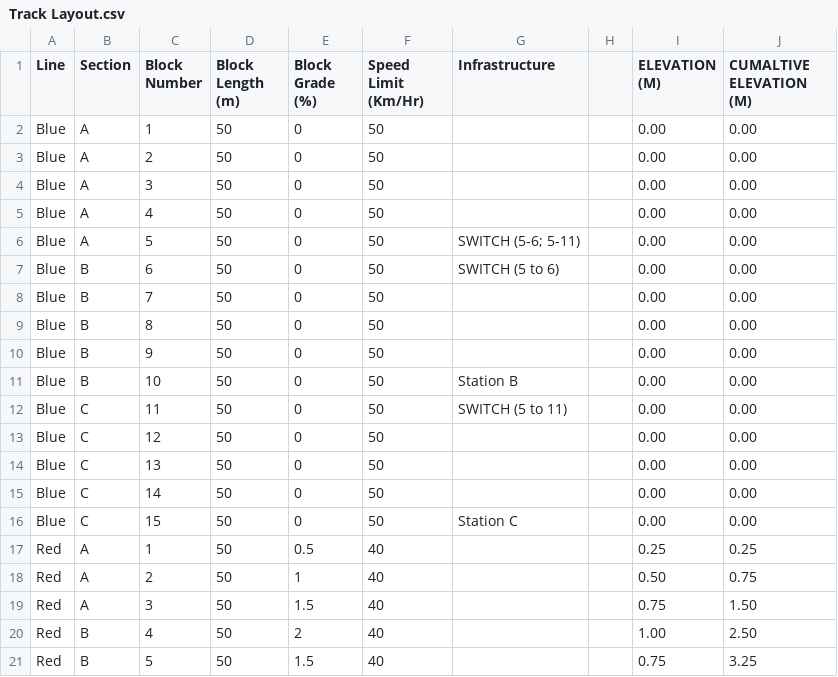
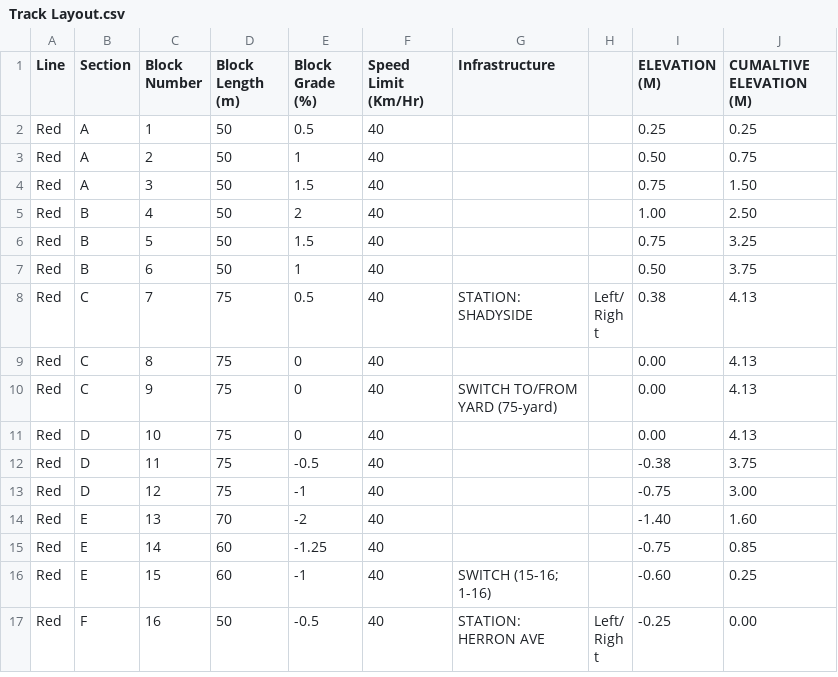
Before and after one commit to headhunter22/ECE1140-Train-Simulator, a CSV file: Track Model/Track Layout.csv, drawn as a sheet; only a part is shown; the shorter side is filled out with more unchanged rows; the diff names each change by its address in the sheet, - before the commit and + after, or states it on an @@ line.

```diff
--- a/Track Model/Track Layout.csv
+++ b/Track Model/Track Layout.csv
-row 2: Blue | A | 1 | 50 | 0 | 50 |  |  | 0.00 | 0.00
-row 3: Blue | A | 2 | 50 | 0 | 50 |  |  | 0.00 | 0.00
-row 4: Blue | A | 3 | 50 | 0 | 50 |  |  | 0.00 | 0.00
-row 5: Blue | A | 4 | 50 | 0 | 50 |  |  | 0.00 | 0.00
-row 6: Blue | A | 5 | 50 | 0 | 50 | SWITCH (5-6; 5-11) |  | 0.00 | 0.00
-row 7: Blue | B | 6 | 50 | 0 | 50 | SWITCH (5 to 6) |  | 0.00 | 0.00
-row 8: Blue | B | 7 | 50 | 0 | 50 |  |  | 0.00 | 0.00
-row 9: Blue | B | 8 | 50 | 0 | 50 |  |  | 0.00 | 0.00
-row 10: Blue | B | 9 | 50 | 0 | 50 |  |  | 0.00 | 0.00
-row 11: Blue | B | 10 | 50 | 0 | 50 | Station B |  | 0.00 | 0.00
-row 12: Blue | C | 11 | 50 | 0 | 50 | SWITCH (5 to 11) |  | 0.00 | 0.00
-row 13: Blue | C | 12 | 50 | 0 | 50 |  |  | 0.00 | 0.00
-row 14: Blue | C | 13 | 50 | 0 | 50 |  |  | 0.00 | 0.00
-row 15: Blue | C | 14 | 50 | 0 | 50 |  |  | 0.00 | 0.00
-row 16: Blue | C | 15 | 50 | 0 | 50 | Station C |  | 0.00 | 0.00
```
Also changed, not shown: 4 other files.
